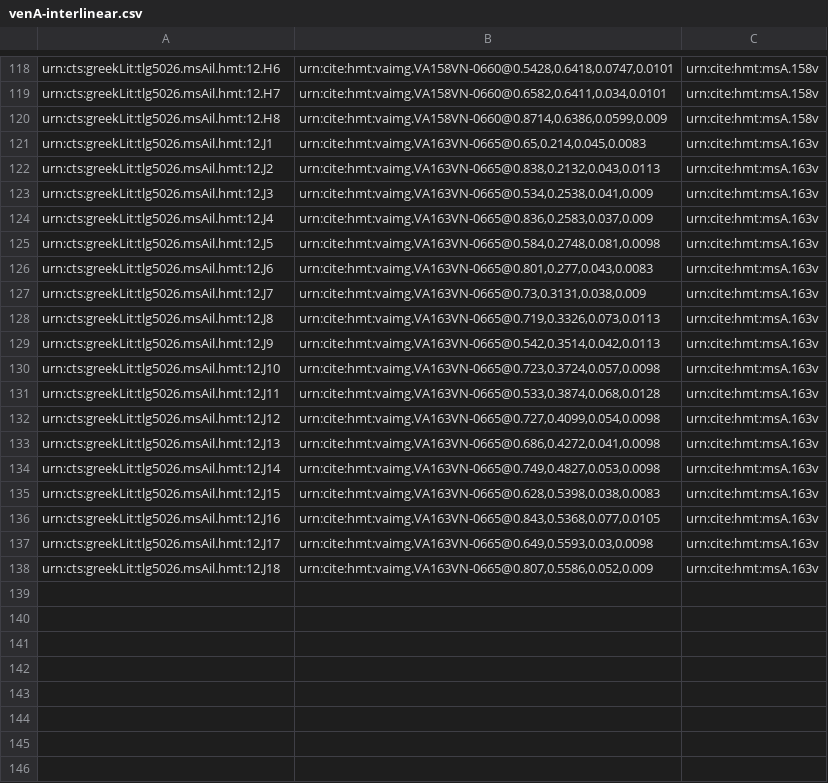
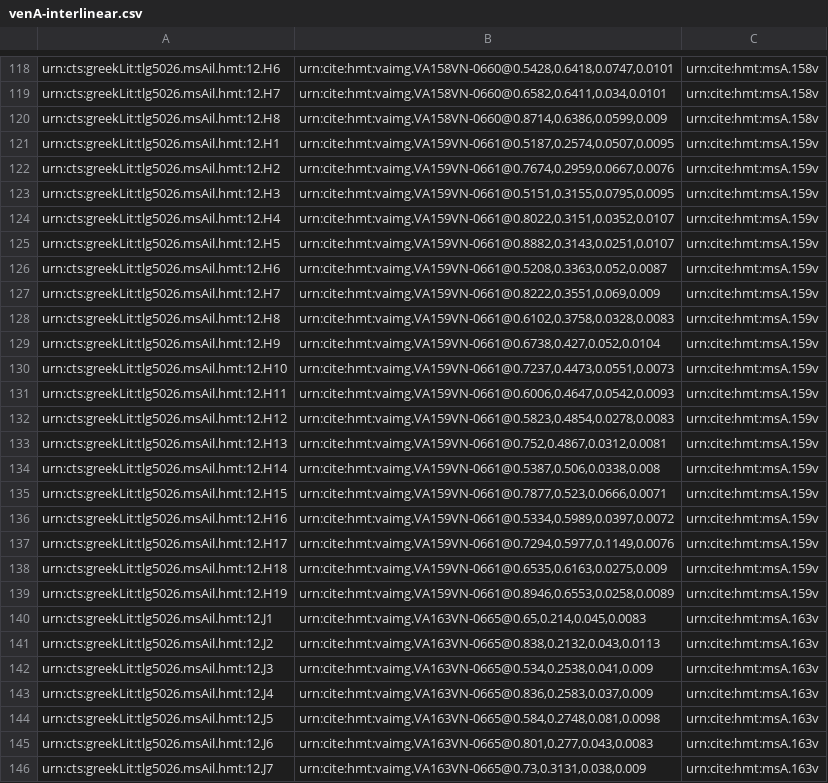
Before and after one commit to hmteditors/alums1, a CSV file: hmt-12/collections/venA-interlinear.csv, drawn as a sheet; only a part is shown, gaps mark what is left out; the shorter side is filled out with more unchanged rows.

Commit message:
Update venA-interlinear.csv

```diff
--- a/hmt-12/collections/venA-interlinear.csv
+++ b/hmt-12/collections/venA-interlinear.csv
@@ -120,2 +120,21 @@ urn:cts:greekLit:tlg5026.msAil.hmt:12.H7,"urn:cite:hmt:vaimg.VA158VN-0660@0.6582
 urn:cts:greekLit:tlg5026.msAil.hmt:12.H8,"urn:cite:hmt:vaimg.VA158VN-0660@0.8714,0.6386,0.0599,0.009",urn:cite:hmt:msA.158v
+urn:cts:greekLit:tlg5026.msAil.hmt:12.H1,"urn:cite:hmt:vaimg.VA159VN-0661@0.5187,0.2574,0.0507,0.0095",urn:cite:hmt:msA.159v
+urn:cts:greekLit:tlg5026.msAil.hmt:12.H2,"urn:cite:hmt:vaimg.VA159VN-0661@0.7674,0.2959,0.0667,0.0076",urn:cite:hmt:msA.159v
+urn:cts:greekLit:tlg5026.msAil.hmt:12.H3,"urn:cite:hmt:vaimg.VA159VN-0661@0.5151,0.3155,0.0795,0.0095",urn:cite:hmt:msA.159v
+urn:cts:greekLit:tlg5026.msAil.hmt:12.H4,"urn:cite:hmt:vaimg.VA159VN-0661@0.8022,0.3151,0.0352,0.0107",urn:cite:hmt:msA.159v
+urn:cts:greekLit:tlg5026.msAil.hmt:12.H5,"urn:cite:hmt:vaimg.VA159VN-0661@0.8882,0.3143,0.0251,0.0107",urn:cite:hmt:msA.159v
+urn:cts:greekLit:tlg5026.msAil.hmt:12.H6,"urn:cite:hmt:vaimg.VA159VN-0661@0.5208,0.3363,0.052,0.0087",urn:cite:hmt:msA.159v
+urn:cts:greekLit:tlg5026.msAil.hmt:12.H7,"urn:cite:hmt:vaimg.VA159VN-0661@0.8222,0.3551,0.069,0.009",urn:cite:hmt:msA.159v
+urn:cts:greekLit:tlg5026.msAil.hmt:12.H8,"urn:cite:hmt:vaimg.VA159VN-0661@0.6102,0.3758,0.0328,0.0083",urn:cite:hmt:msA.159v
+urn:cts:greekLit:tlg5026.msAil.hmt:12.H9,"urn:cite:hmt:vaimg.VA159VN-0661@0.6738,0.427,0.052,0.0104",urn:cite:hmt:msA.159v
+urn:cts:greekLit:tlg5026.msAil.hmt:12.H10,"urn:cite:hmt:vaimg.VA159VN-0661@0.7237,0.4473,0.0551,0.0073",urn:cite:hmt:msA.159v
+urn:cts:greekLit:tlg5026.msAil.hmt:12.H11,"urn:cite:hmt:vaimg.VA159VN-0661@0.6006,0.4647,0.0542,0.0093",urn:cite:hmt:msA.159v
+urn:cts:greekLit:tlg5026.msAil.hmt:12.H12,"urn:cite:hmt:vaimg.VA159VN-0661@0.5823,0.4854,0.0278,0.0083",urn:cite:hmt:msA.159v
+urn:cts:greekLit:tlg5026.msAil.hmt:12.H13,"urn:cite:hmt:vaimg.VA159VN-0661@0.752,0.4867,0.0312,0.0081",urn:cite:hmt:msA.159v
+urn:cts:greekLit:tlg5026.msAil.hmt:12.H14,"urn:cite:hmt:vaimg.VA159VN-0661@0.5387,0.506,0.0338,0.008",urn:cite:hmt:msA.159v
+urn:cts:greekLit:tlg5026.msAil.hmt:12.H15,"urn:cite:hmt:vaimg.VA159VN-0661@0.7877,0.523,0.0666,0.0071",urn:cite:hmt:msA.159v
+urn:cts:greekLit:tlg5026.msAil.hmt:12.H16,"urn:cite:hmt:vaimg.VA159VN-0661@0.5334,0.5989,0.0397,0.0072",urn:cite:hmt:msA.159v
+urn:cts:greekLit:tlg5026.msAil.hmt:12.H17,"urn:cite:hmt:vaimg.VA159VN-0661@0.7294,0.5977,0.1149,0.0076",urn:cite:hmt:msA.159v
+urn:cts:greekLit:tlg5026.msAil.hmt:12.H18,"urn:cite:hmt:vaimg.VA159VN-0661@0.6535,0.6163,0.0275,0.009",urn:cite:hmt:msA.159v
+urn:cts:greekLit:tlg5026.msAil.hmt:12.H19,"urn:cite:hmt:vaimg.VA159VN-0661@0.8946,0.6553,0.0258,0.0089",urn:cite:hmt:msA.159v
 urn:cts:greekLit:tlg5026.msAil.hmt:12.J1,"urn:cite:hmt:vaimg.VA163VN-0665@0.65,0.214,0.045,0.0083",urn:cite:hmt:msA.163v
```
